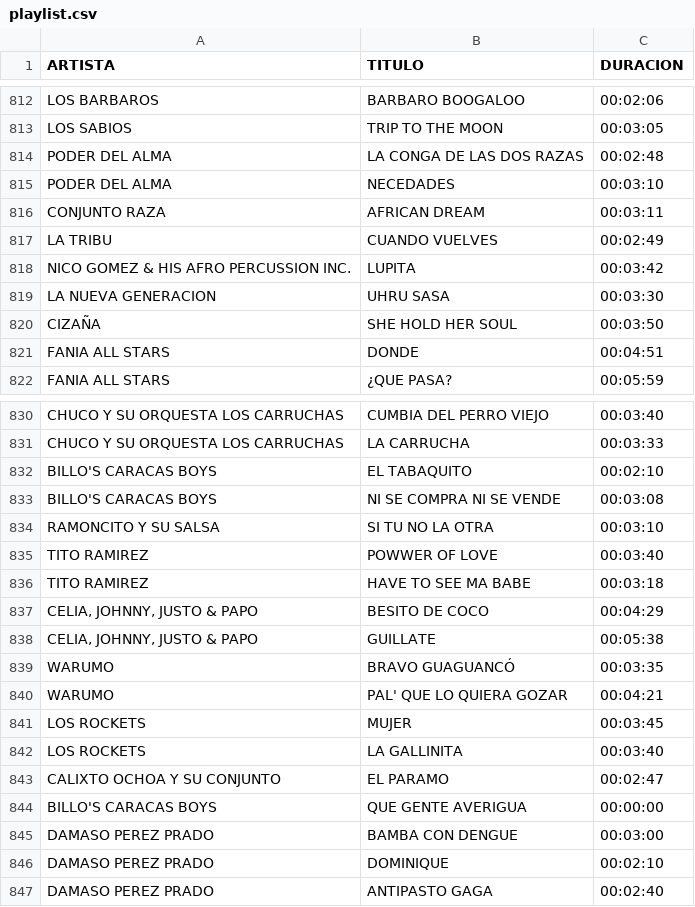
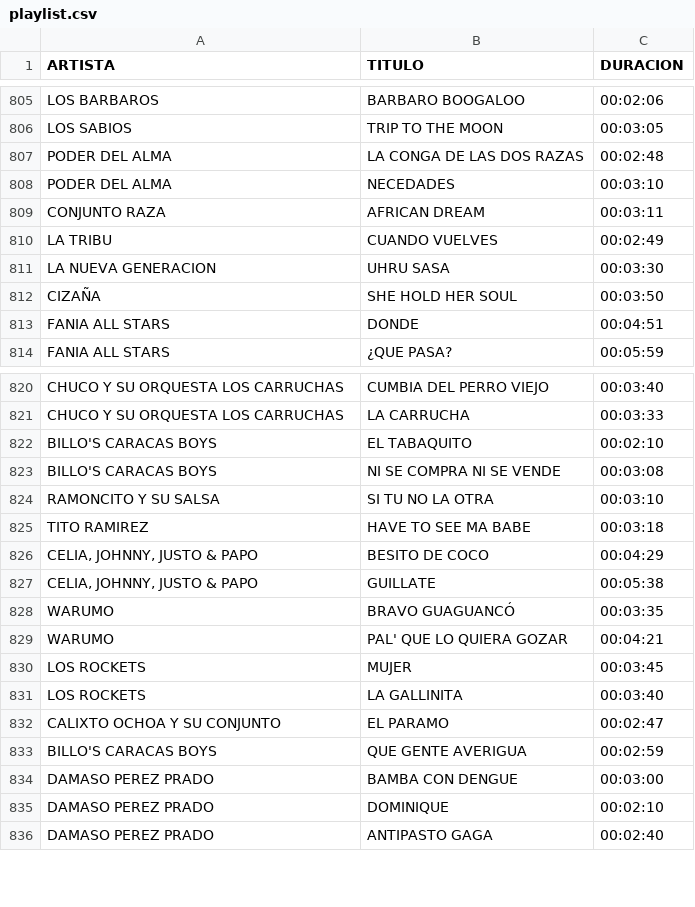
Before and after one commit to pepthevet/gestor-sesiones-musica, a CSV file: playlist.csv, drawn as a sheet; only a part is shown, gaps mark what is left out; the diff covers the shown part only.

```diff
--- a/playlist.csv
+++ b/playlist.csv
@@ -817,3 +810,2 @@ CONJUNTO RAZA,AFRICAN DREAM,00:03:11
 LA TRIBU,CUANDO VUELVES,00:02:49
-NICO GOMEZ & HIS AFRO PERCUSSION INC.,LUPITA,00:03:42
 LA NUEVA GENERACION,UHRU SASA,00:03:30
@@ -834,3 +824,2 @@ BILLO'S CARACAS BOYS,NI SE COMPRA NI SE VENDE,00:03:08
 RAMONCITO Y SU SALSA,SI TU NO LA OTRA,00:03:10
-TITO RAMIREZ,POWWER OF LOVE,00:03:40
 TITO RAMIREZ,HAVE TO SEE MA BABE,00:03:18
@@ -843,3 +832,3 @@ LOS ROCKETS,LA GALLINITA,00:03:40
 CALIXTO OCHOA Y SU CONJUNTO,EL PARAMO,00:02:47
-BILLO'S CARACAS BOYS,QUE GENTE AVERIGUA,00:00:00
+BILLO'S CARACAS BOYS,QUE GENTE AVERIGUA,00:02:59
 DAMASO PEREZ PRADO,BAMBA CON DENGUE,00:03:00
```
Also changed, not shown: 20 added rows and 9 removed rows elsewhere in this file, 2 other files.
